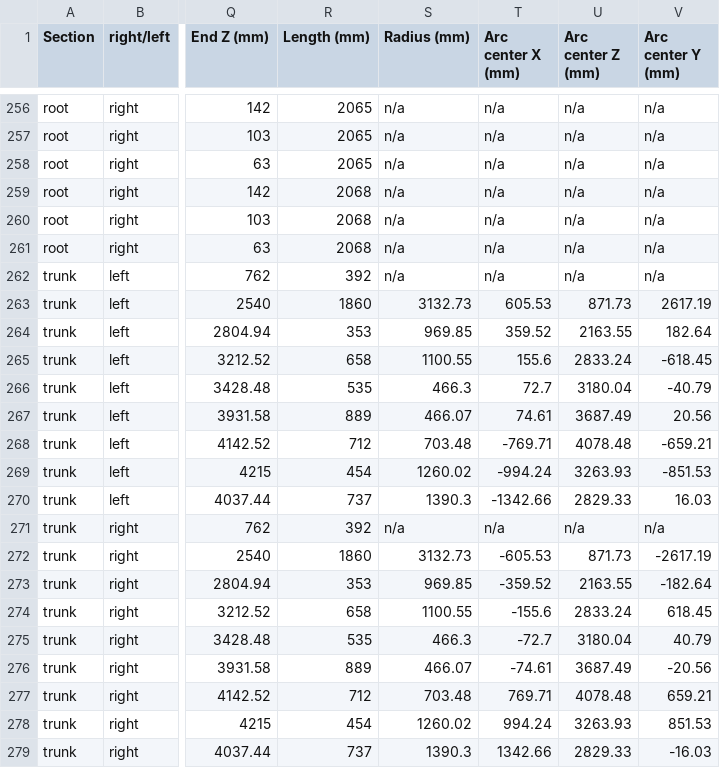
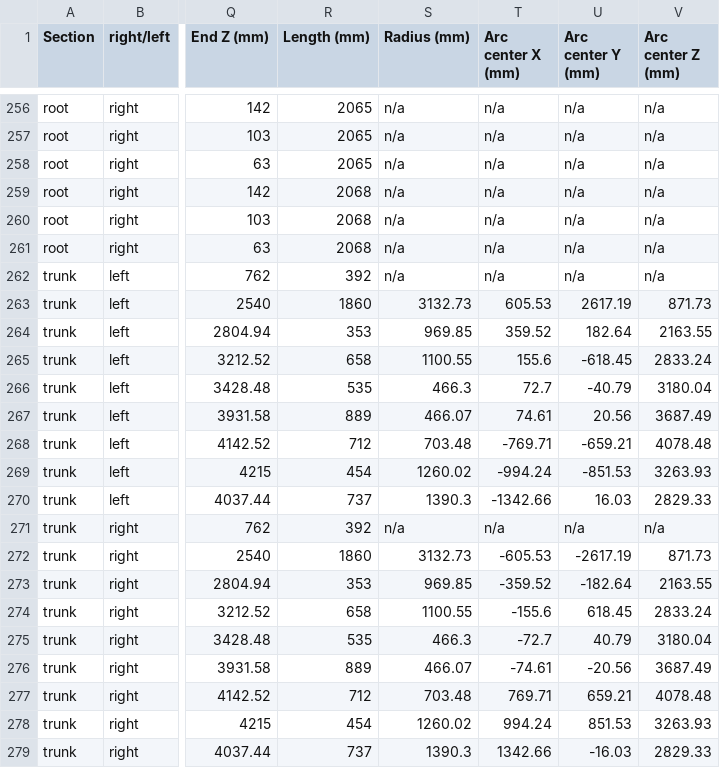
Before and after one commit to Ascend-to-love/ledLocations, a CSV file: LEDStripLocations.csv, drawn as a sheet; only a part is shown, gaps mark what is left out; the diff names each change by its address in the sheet, - before the commit and + after, or states it on an @@ line.

```diff
--- a/LEDStripLocations.csv
+++ b/LEDStripLocations.csv
-U1: Arc center Z (mm)
+U1: Arc center Y (mm)
-V1: Arc center Y (mm)
+V1: Arc center Z (mm)
-U263 (Arc center Y (mm)): 871.73
+U263 (Arc center Y (mm)): 2617.19
-V263 (Arc center Z (mm)): 2617.19
+V263 (Arc center Z (mm)): 871.73
-U264 (Arc center Y (mm)): 2163.55
+U264 (Arc center Y (mm)): 182.64
-V264 (Arc center Z (mm)): 182.64
+V264 (Arc center Z (mm)): 2163.55
-U265 (Arc center Y (mm)): 2833.24
+U265 (Arc center Y (mm)): -618.45
-V265 (Arc center Z (mm)): -618.45
+V265 (Arc center Z (mm)): 2833.24
-U266 (Arc center Y (mm)): 3180.04
+U266 (Arc center Y (mm)): -40.79
-V266 (Arc center Z (mm)): -40.79
+V266 (Arc center Z (mm)): 3180.04
-U267 (Arc center Y (mm)): 3687.49
+U267 (Arc center Y (mm)): 20.56
-V267 (Arc center Z (mm)): 20.56
+V267 (Arc center Z (mm)): 3687.49
-U268 (Arc center Y (mm)): 4078.48
+U268 (Arc center Y (mm)): -659.21
-V268 (Arc center Z (mm)): -659.21
+V268 (Arc center Z (mm)): 4078.48
-U269 (Arc center Y (mm)): 3263.93
+U269 (Arc center Y (mm)): -851.53
-V269 (Arc center Z (mm)): -851.53
+V269 (Arc center Z (mm)): 3263.93
-U270 (Arc center Y (mm)): 2829.33
+U270 (Arc center Y (mm)): 16.03
-V270 (Arc center Z (mm)): 16.03
+V270 (Arc center Z (mm)): 2829.33
-U272 (Arc center Y (mm)): 871.73
+U272 (Arc center Y (mm)): -2617.19
-V272 (Arc center Z (mm)): -2617.19
+V272 (Arc center Z (mm)): 871.73
-U273 (Arc center Y (mm)): 2163.55
+U273 (Arc center Y (mm)): -182.64
-V273 (Arc center Z (mm)): -182.64
+V273 (Arc center Z (mm)): 2163.55
-U274 (Arc center Y (mm)): 2833.24
+U274 (Arc center Y (mm)): 618.45
-V274 (Arc center Z (mm)): 618.45
+V274 (Arc center Z (mm)): 2833.24
-U275 (Arc center Y (mm)): 3180.04
+U275 (Arc center Y (mm)): 40.79
-V275 (Arc center Z (mm)): 40.79
+V275 (Arc center Z (mm)): 3180.04
-U276 (Arc center Y (mm)): 3687.49
+U276 (Arc center Y (mm)): -20.56
-V276 (Arc center Z (mm)): -20.56
+V276 (Arc center Z (mm)): 3687.49
-U277 (Arc center Y (mm)): 4078.48
+U277 (Arc center Y (mm)): 659.21
-V277 (Arc center Z (mm)): 659.21
+V277 (Arc center Z (mm)): 4078.48
-U278 (Arc center Y (mm)): 3263.93
+U278 (Arc center Y (mm)): 851.53
-V278 (Arc center Z (mm)): 851.53
+V278 (Arc center Z (mm)): 3263.93
-U279 (Arc center Y (mm)): 2829.33
+U279 (Arc center Y (mm)): -16.03
-V279 (Arc center Z (mm)): -16.03
+V279 (Arc center Z (mm)): 2829.33
```
Also changed, not shown: 1 other file.
